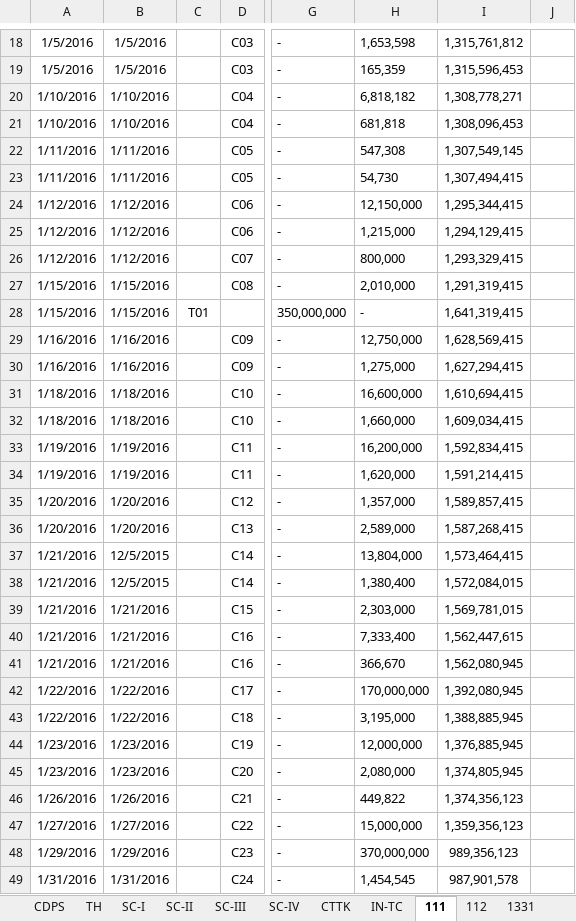
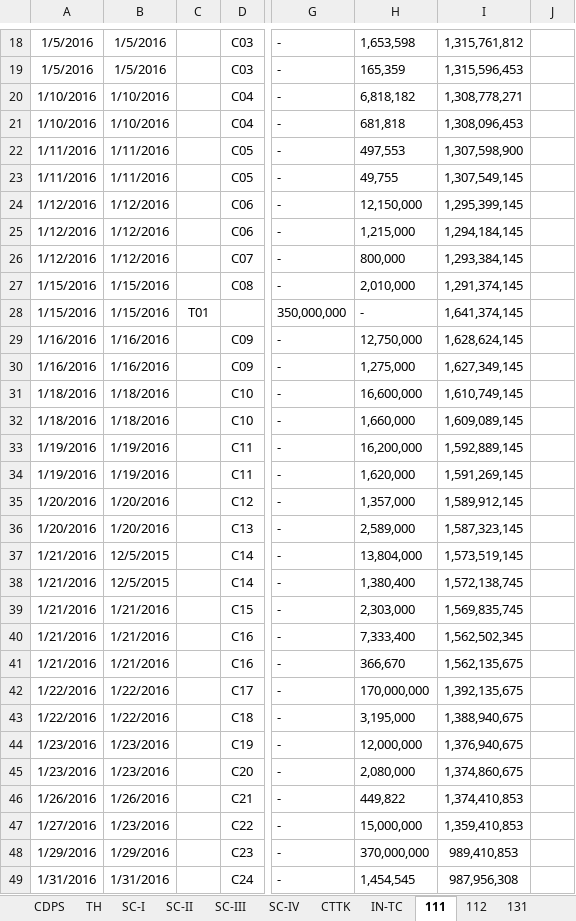
Before and after one commit to vuphuong11/02.KE-TOAN, an Excel workbook: SO SACH - TV/SO SACH/2016/NKSC - TV - 2016 - new.xlsx, sheet 111, drawn as a sheet; only a part is shown, gaps mark what is left out; values as stored, in another font and other column widths than the file's, no borders; conditional formats not drawn; the diff covers the shown part only; the diff names each change by its address in the sheet, - before the commit and + after, or states it on an @@ line.

```diff
--- a/SO SACH - TV/SO SACH/2016/NKSC - TV - 2016 - new.xlsx (sheet 111)
+++ b/SO SACH - TV/SO SACH/2016/NKSC - TV - 2016 - new.xlsx (sheet 111)
+sheet tab: 131
-H22: 547,308
+H22: 497,553
-I22: 1,307,549,145
+I22: 1,307,598,900
-H23: 54,730
+H23: 49,755
-I23: 1,307,494,415
+I23: 1,307,549,145
-I24: 1,295,344,415
+I24: 1,295,399,145
-I25: 1,294,129,415
+I25: 1,294,184,145
-I26: 1,293,329,415
+I26: 1,293,384,145
-I27: 1,291,319,415
+I27: 1,291,374,145
-I28: 1,641,319,415
+I28: 1,641,374,145
-I29: 1,628,569,415
+I29: 1,628,624,145
-I30: 1,627,294,415
+I30: 1,627,349,145
-I31: 1,610,694,415
+I31: 1,610,749,145
-I32: 1,609,034,415
+I32: 1,609,089,145
-I33: 1,592,834,415
+I33: 1,592,889,145
-I34: 1,591,214,415
+I34: 1,591,269,145
-I35: 1,589,857,415
+I35: 1,589,912,145
-I36: 1,587,268,415
+I36: 1,587,323,145
-I37: 1,573,464,415
+I37: 1,573,519,145
-I38: 1,572,084,015
+I38: 1,572,138,745
-I39: 1,569,781,015
+I39: 1,569,835,745
-I40: 1,562,447,615
+I40: 1,562,502,345
-I41: 1,562,080,945
+I41: 1,562,135,675
-I42: 1,392,080,945
+I42: 1,392,135,675
-I43: 1,388,885,945
+I43: 1,388,940,675
-I44: 1,376,885,945
+I44: 1,376,940,675
-I45: 1,374,805,945
+I45: 1,374,860,675
-I46: 1,374,356,123
+I46: 1,374,410,853
-B47: 1/27/2016
+B47: 1/23/2016
-I47: 1,359,356,123
+I47: 1,359,410,853
-I48: 989,356,123
+I48: 989,410,853
-I49: 987,901,578
+I49: 987,956,308
```
Also changed, not shown: 11 added rows, 11 removed rows, 24 edited cells and merged cells elsewhere in this sheet, sheet TH, sheet 112, sheet NXT, sheet 1331, sheet CDPS, sheet IN-NX, 5 more sheets, other sheet tabs, formulas that keep their value, hidden cells, SO SACH - LA/CONG NO/Bang ke NL, nông lâm sản/Nam 2016/BẢNG KÊ/Tháng 03.xlsx, SO SACH - LA/SO SACH/2016/111 - 112 - 16.xlsx, 31 other files.
